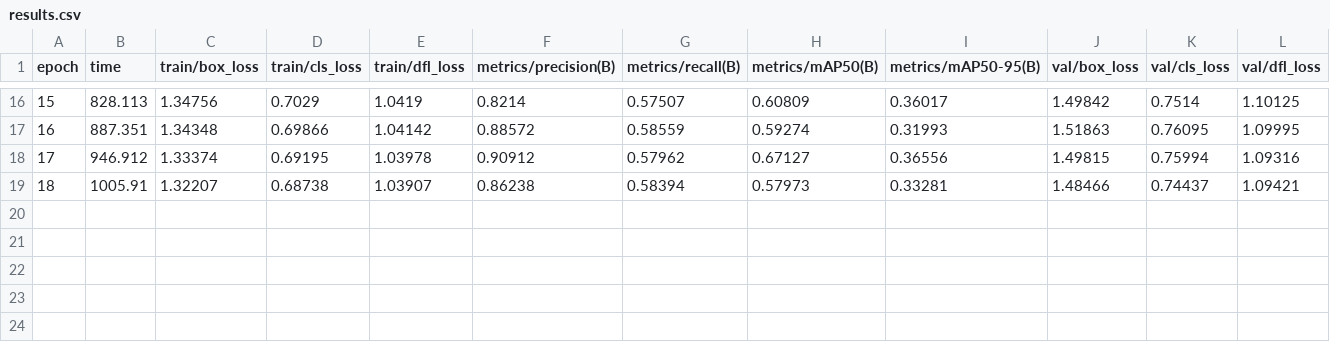
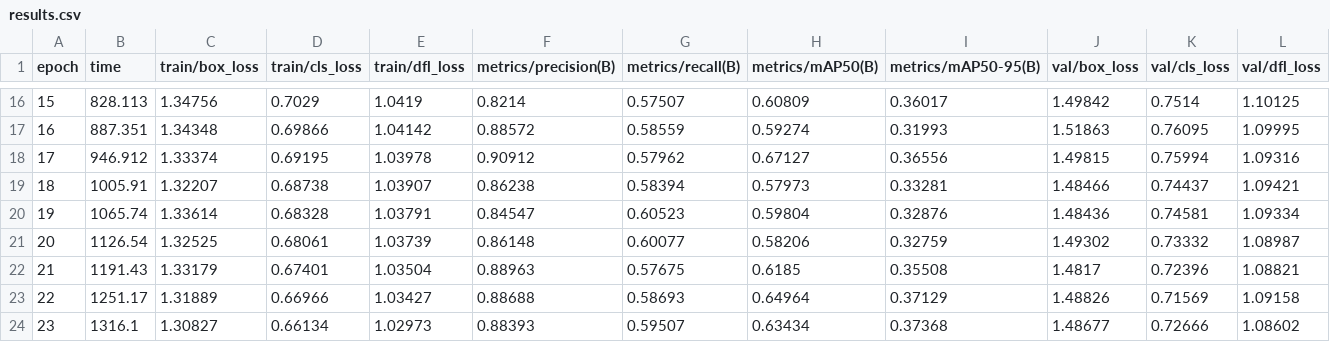
Before and after one commit to pedrojovanuzzi/TCC_IA, a CSV file: runs/detect/train4/results.csv, drawn as a sheet; only a part is shown, gaps mark what is left out; rows hold the shown columns only; the diff names each change by its address in the sheet, - before the commit and + after, or states it on an @@ line.

```diff
--- a/runs/detect/train4/results.csv
+++ b/runs/detect/train4/results.csv
+row 20: 19 | 1065.74 | 1.33614 | 0.68328 | 1.03791 | 0.84547 | 0.60523 | 0.59804 | 0.32876 | 1.48436 | 0.74581 | 1.09334
+row 21: 20 | 1126.54 | 1.32525 | 0.68061 | 1.03739 | 0.86148 | 0.60077 | 0.58206 | 0.32759 | 1.49302 | 0.73332 | 1.08987
+row 22: 21 | 1191.43 | 1.33179 | 0.67401 | 1.03504 | 0.88963 | 0.57675 | 0.6185 | 0.35508 | 1.4817 | 0.72396 | 1.08821
+row 23: 22 | 1251.17 | 1.31889 | 0.66966 | 1.03427 | 0.88688 | 0.58693 | 0.64964 | 0.37129 | 1.48826 | 0.71569 | 1.09158
+row 24: 23 | 1316.1 | 1.30827 | 0.66134 | 1.02973 | 0.88393 | 0.59507 | 0.63434 | 0.37368 | 1.48677 | 0.72666 | 1.08602
```
Also changed, not shown: 3 other files.
